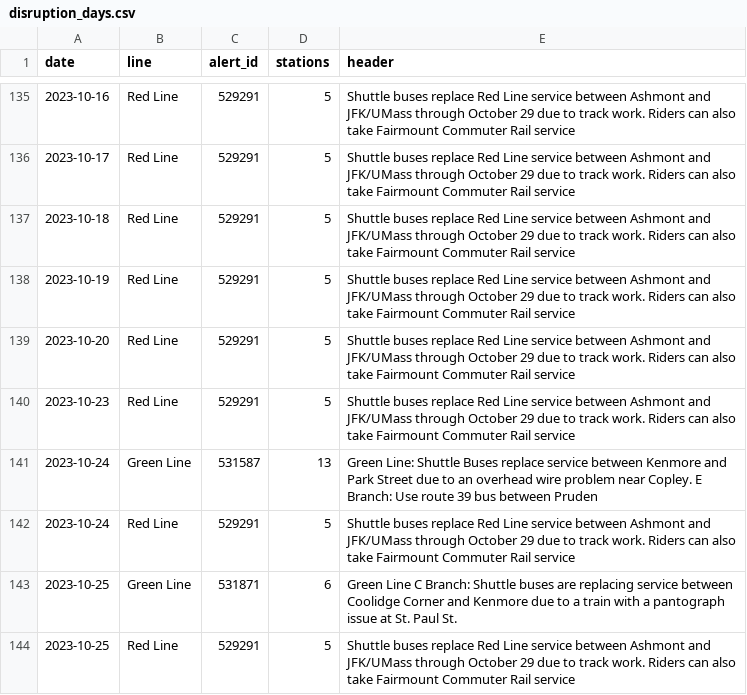
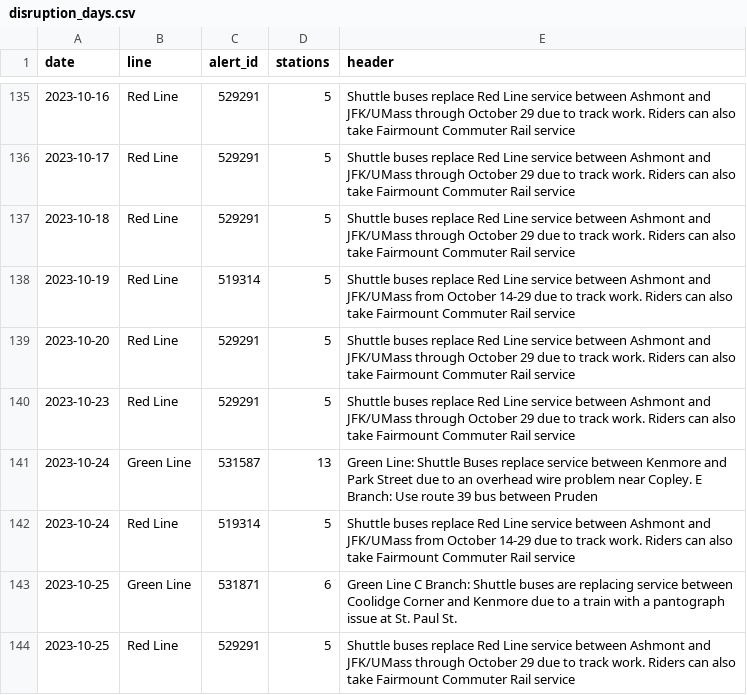
Before and after one commit to Shre0027/mbta-ridership-gap, a CSV file: outputs/disruption_days.csv, drawn as a sheet; only a part is shown, gaps mark what is left out; the diff covers the shown part only.

```diff
--- a/outputs/disruption_days.csv
+++ b/outputs/disruption_days.csv
@@ -137,3 +137,3 @@ date,line,alert_id,stations,header
 2023-10-18,Red Line,529291,5,Shuttle buses replace Red Line service between Ashmont and JFK/UMass through October 29 due to track work. Riders can also take Fairmount Commuter Rail service
-2023-10-19,Red Line,529291,5,Shuttle buses replace Red Line service between Ashmont and JFK/UMass through October 29 due to track work. Riders can also take Fairmount Commuter Rail service
+2023-10-19,Red Line,519314,5,Shuttle buses replace Red Line service between Ashmont and JFK/UMass from October 14-29 due to track work. Riders can also take Fairmount Commuter Rail service
 2023-10-20,Red Line,529291,5,Shuttle buses replace Red Line service between Ashmont and JFK/UMass through October 29 due to track work. Riders can also take Fairmount Commuter Rail service
@@ -141,3 +141,3 @@ date,line,alert_id,stations,header
 2023-10-24,Green Line,531587,13,Green Line: Shuttle Buses replace service between Kenmore and Park Street due to an overhead wire problem near Copley. E Branch: Use route 39 bus between Pruden
-2023-10-24,Red Line,529291,5,Shuttle buses replace Red Line service between Ashmont and JFK/UMass through October 29 due to track work. Riders can also take Fairmount Commuter Rail service
+2023-10-24,Red Line,519314,5,Shuttle buses replace Red Line service between Ashmont and JFK/UMass from October 14-29 due to track work. Riders can also take Fairmount Commuter Rail service
 2023-10-25,Green Line,531871,6,Green Line C Branch: Shuttle buses are replacing service between Coolidge Corner and Kenmore due to a train with a pantograph issue at St. Paul St.
```
Also changed, not shown: 79 edited cells elsewhere in this file, 2 other files.
